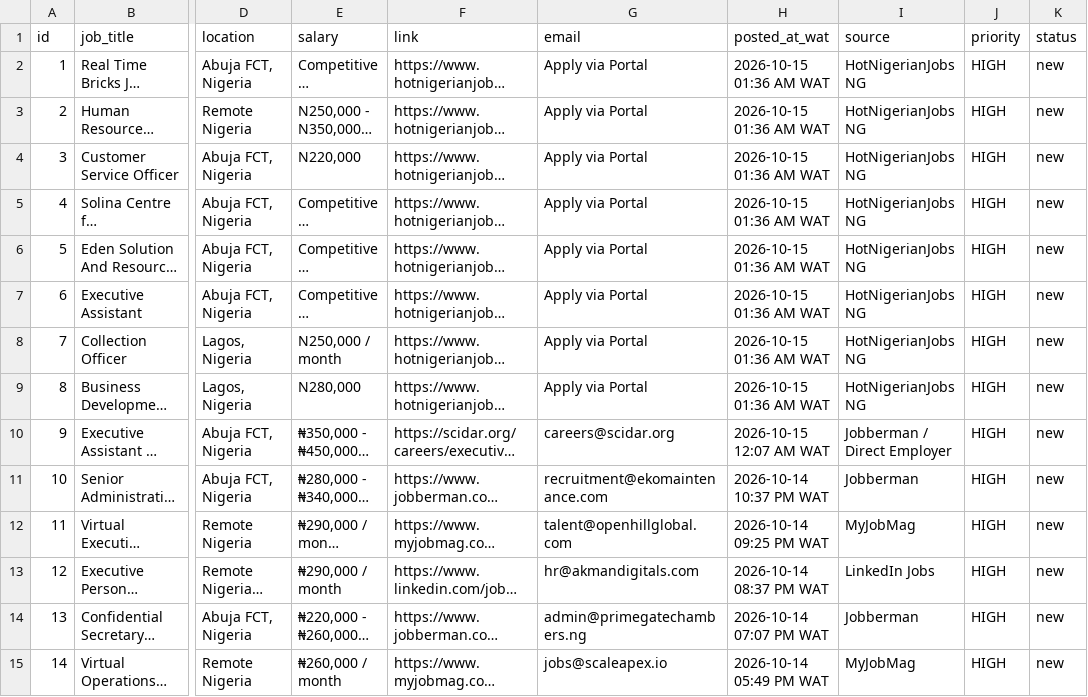
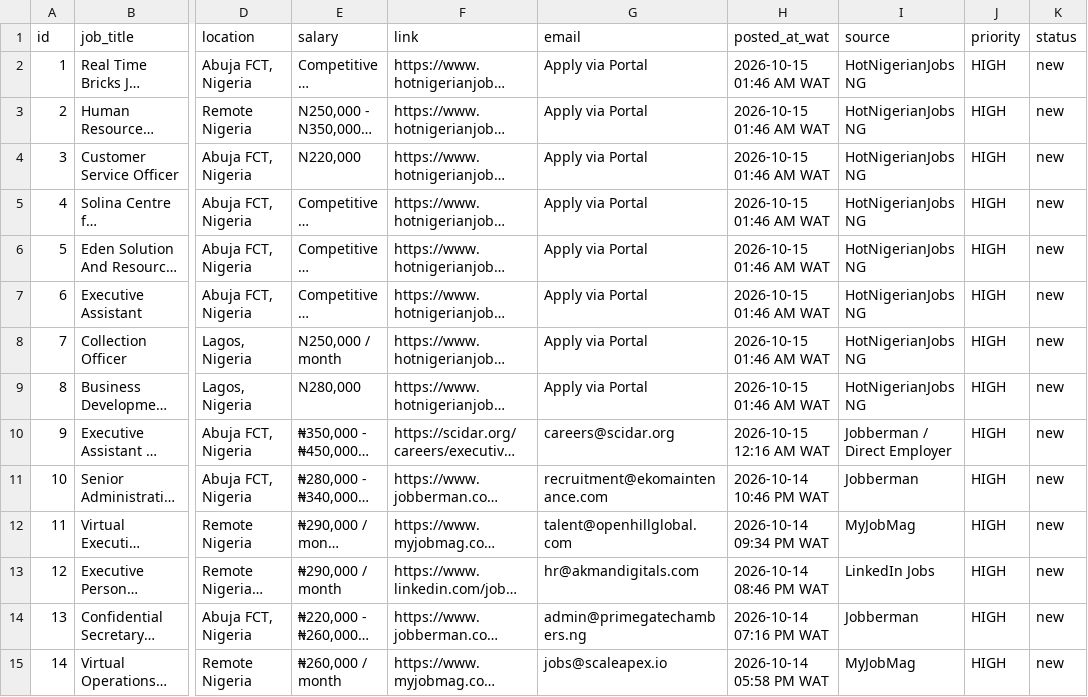
Before and after one commit to lightorbglobal-001/ophancer, a CSV file: engine/output/admin_va_jobs_pile.csv, drawn as a sheet; only a part is shown, gaps mark what is left out; long unchanged cells end in …; the diff covers the shown part only; the diff names each change by its address in the sheet, - before the commit and + after, or states it on an @@ line.

```diff
--- a/engine/output/admin_va_jobs_pile.csv
+++ b/engine/output/admin_va_jobs_pile.csv
-H2:H9 (posted_at_wat): 2026-10-15 01:36 AM WAT
+H2:H9 (posted_at_wat): 2026-10-15 01:46 AM WAT
-H10 (posted_at_wat): 2026-10-15 12:07 AM WAT
+H10 (posted_at_wat): 2026-10-15 12:16 AM WAT
-H11 (posted_at_wat): 2026-10-14 10:37 PM WAT
+H11 (posted_at_wat): 2026-10-14 10:46 PM WAT
-H12 (posted_at_wat): 2026-10-14 09:25 PM WAT
+H12 (posted_at_wat): 2026-10-14 09:34 PM WAT
-H13 (posted_at_wat): 2026-10-14 08:37 PM WAT
+H13 (posted_at_wat): 2026-10-14 08:46 PM WAT
-H14 (posted_at_wat): 2026-10-14 07:07 PM WAT
+H14 (posted_at_wat): 2026-10-14 07:16 PM WAT
-H15 (posted_at_wat): 2026-10-14 05:49 PM WAT
+H15 (posted_at_wat): 2026-10-14 05:58 PM WAT
```
Also changed, not shown: 36 edited cells elsewhere in this file, engine/output/client_outreach_proposals_pile.csv, 3 other files.
